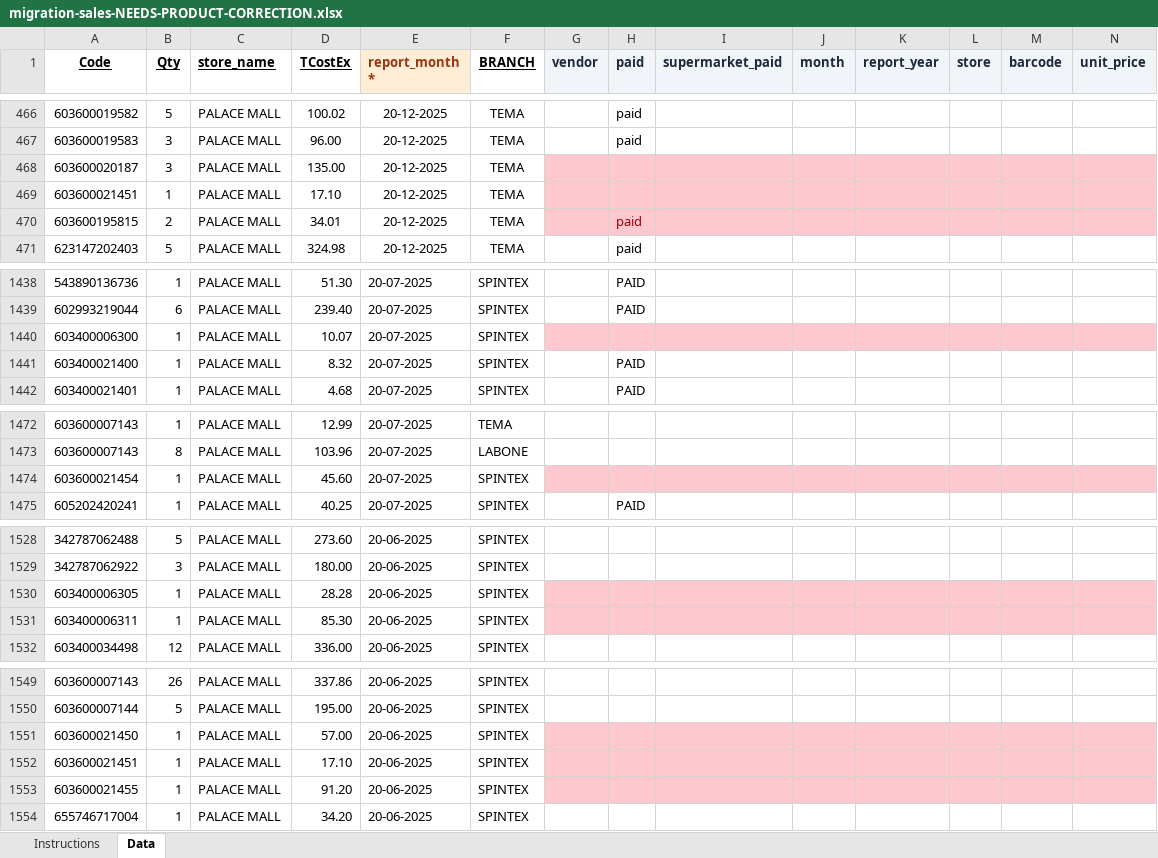
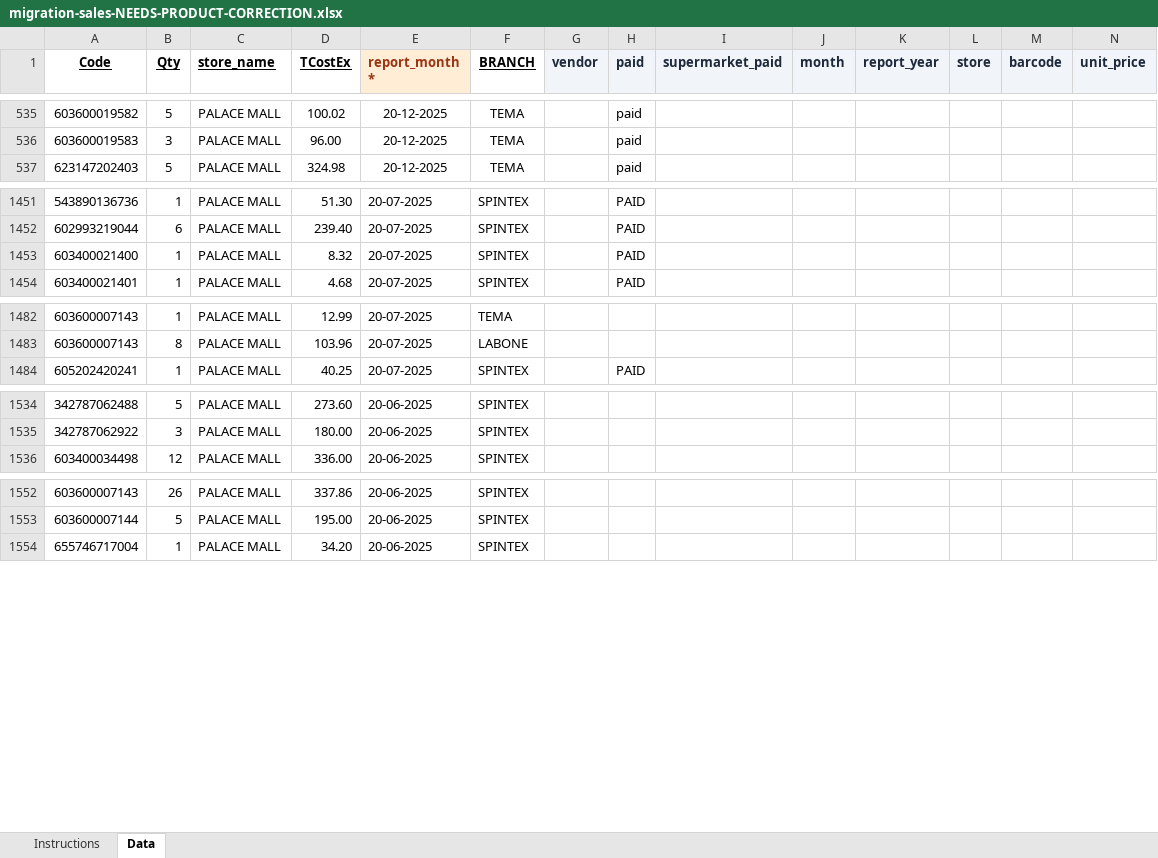
Before and after one commit to CyrusPryme/DistroGh, an Excel workbook: sales migration/migration-sales-NEEDS-PRODUCT-CORRECTION.xlsx, sheet Data, drawn as a sheet; only a part is shown, gaps mark what is left out; values as stored, in another font and other column widths than the file's, no borders; removed rows and columns are numbered as before the commit, all else as after; rows hold the shown columns only; the diff covers the shown part only; the diff names each change by its address in the sheet, - before the commit and + after, or states it on an @@ line.

Commit message:
sales and fixes

```diff
--- a/sales migration/migration-sales-NEEDS-PRODUCT-CORRECTION.xlsx (sheet Data)
+++ b/sales migration/migration-sales-NEEDS-PRODUCT-CORRECTION.xlsx (sheet Data)
@@ row 468 moved to row 37: 603600020187 @@
-row 469: 603600021451 | 1 | PALACE MALL | 17.10 | 20-12-2025 | TEMA
@@ row 470 moved to row 38: 603600195815 @@
-row 1440: 603400006300 | 1 | PALACE MALL | 10.07 | 20-07-2025 | SPINTEX
-row 1474: 603600021454 | 1 | PALACE MALL | 45.60 | 20-07-2025 | SPINTEX
-row 1530: 603400006305 | 1 | PALACE MALL | 28.28 | 20-06-2025 | SPINTEX
-row 1531: 603400006311 | 1 | PALACE MALL | 85.30 | 20-06-2025 | SPINTEX
-row 1551: 603600021450 | 1 | PALACE MALL | 57.00 | 20-06-2025 | SPINTEX
-row 1552: 603600021451 | 1 | PALACE MALL | 17.10 | 20-06-2025 | SPINTEX
-row 1553: 603600021455 | 1 | PALACE MALL | 91.20 | 20-06-2025 | SPINTEX
```
Also changed, not shown: 2 removed rows and 102 moved rows elsewhere in this sheet, 8 other files.
